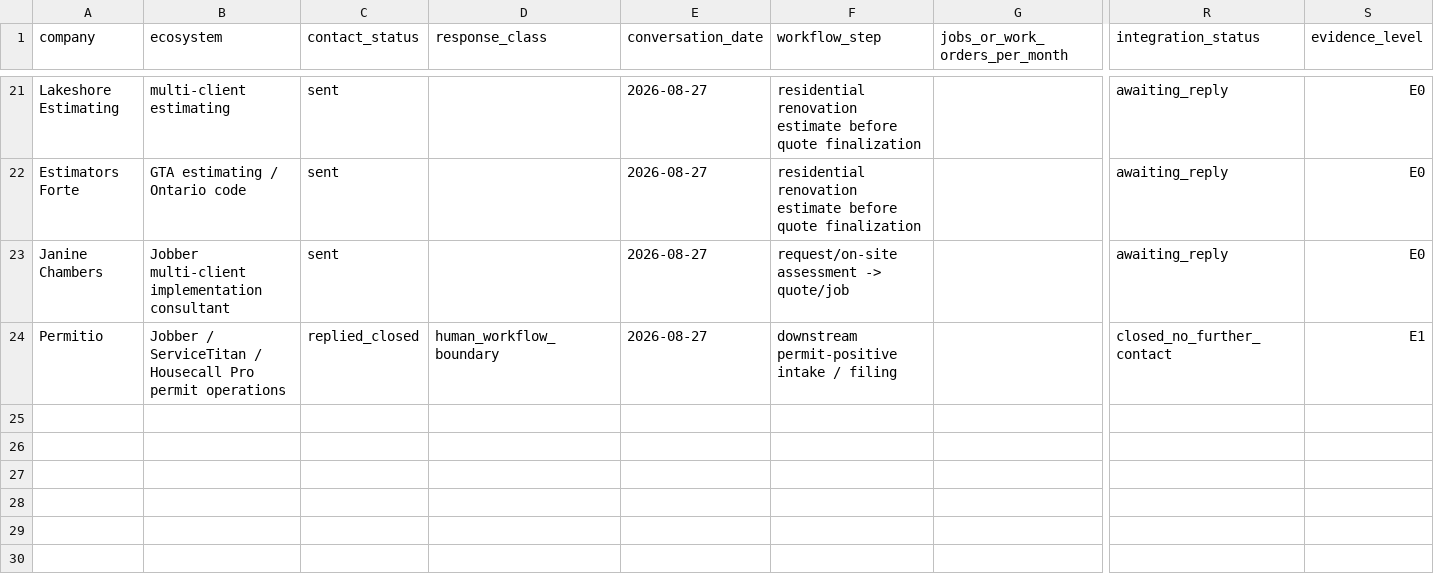
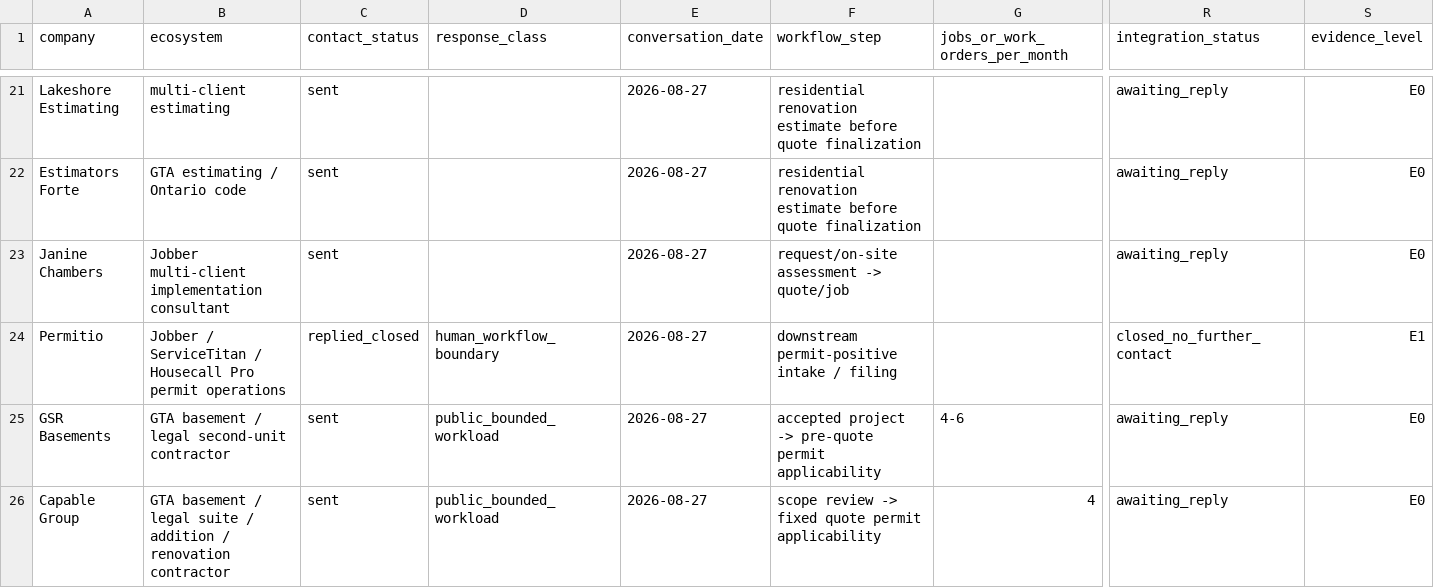
Before and after one commit to ChanghuLiu/projectpermit-mcp, a CSV file: data/partner_feedback.csv, drawn as a sheet; only a part is shown, gaps mark what is left out; rows hold the shown columns only; the diff names each change by its address in the sheet, - before the commit and + after, or states it on an @@ line.

Commit message:
Track bounded GTA contractor probes

```diff
--- a/data/partner_feedback.csv
+++ b/data/partner_feedback.csv
+row 25: GSR Basements | GTA basement / legal second-unit contractor | sent | public_bounded_workload | 2026-08-27 | accepted project -> pre-quote permit applicability | 4-6 | awaiting_reply | E0
+row 26: Capable Group | GTA basement / legal suite / addition / renovation contractor | sent | public_bounded_workload | 2026-08-27 | scope review -> fixed quote permit applicability | 4 | awaiting_reply | E0
```
